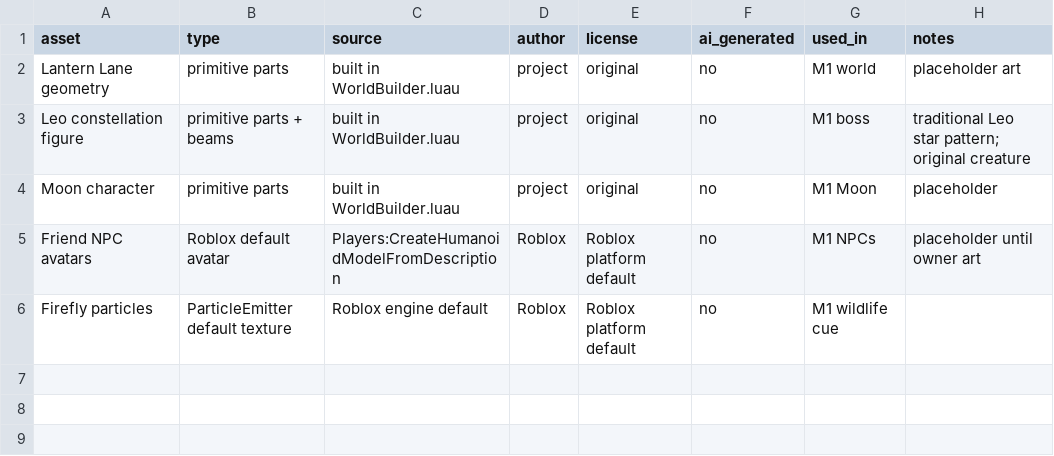
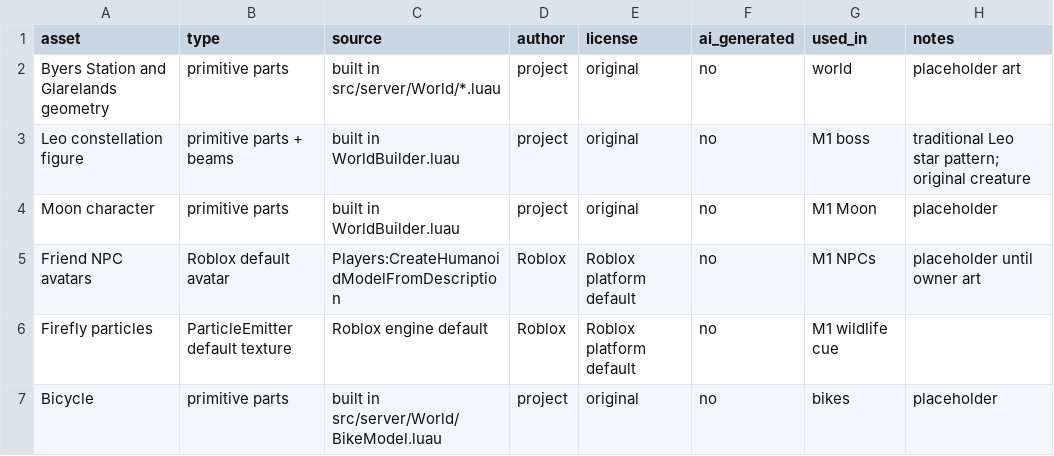
Before and after one commit to DharPartha/mission-dark-sky, a CSV file: assets/manifest.csv, drawn as a sheet.

```diff
--- a/assets/manifest.csv
+++ b/assets/manifest.csv
@@ -1,3 +1,3 @@
 asset,type,source,author,license,ai_generated,used_in,notes
-Lantern Lane geometry,primitive parts,built in WorldBuilder.luau,project,original,no,M1 world,placeholder art
+Byers Station and Glarelands geometry,primitive parts,built in src/server/World/*.luau,project,original,no,world,placeholder art
 Leo constellation figure,primitive parts + beams,built in WorldBuilder.luau,project,original,no,M1 boss,traditional Leo star pattern; original creature
@@ -6 +6,2 @@ Friend NPC avatars,Roblox default avatar,Players:CreateHumanoidModelFromDescript
 Firefly particles,ParticleEmitter default texture,Roblox engine default,Roblox,Roblox platform default,no,M1 wildlife cue,
+Bicycle,primitive parts,built in src/server/World/BikeModel.luau,project,original,no,bikes,placeholder
```
Also changed, not shown: 44 other files.
